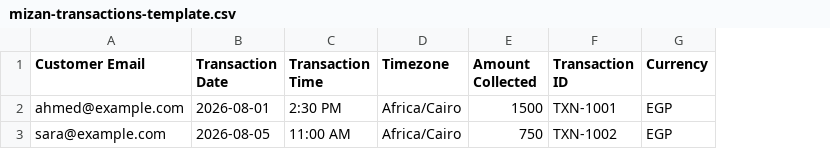
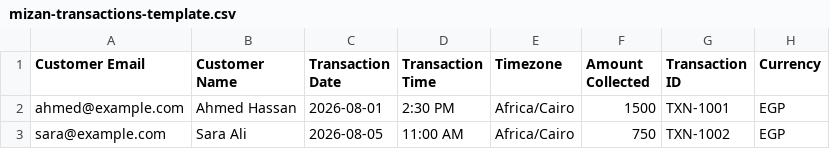
Before and after one commit to eslam21006-coding/mizan, a CSV file: public/mizan-transactions-template.csv, drawn as a sheet; the diff names each change by its address in the sheet, - before the commit and + after, or states it on an @@ line.

Commit message:
Task 66: Preserve and display customer name metadata (#66)
* chore: apply customer name metadata patch

* chore: retry focused customer name patch

* chore: stage customer name patch helper

* chore: simplify customer name patch workflow

* feat: preserve customer name metadata

* docs: include optional customer name in import template

* docs: explain optional customer name metadata

* test: cover customer name import guidance

* test: cover customer name ledger rendering

* fix: preserve current import page while documenting customer name

* test: align customer ledger identity assertion with name metadata

* chore: stage nonblocking customer name patch

* chore: run nonblocking customer name patch

* fix: keep optional customer names nonblocking

* test: tighten customer name metadata regressions

* fix: harden customer name migration

* test: cover customer name whitespace and constraint rollout

* chore: run docstring coverage patch

* docs: document touched import helpers

* test: cover CRLF-only customer names

---------

Co-authored-by: github-actions[bot] <41898282+github-actions[bot]@users.noreply.github.com>

```diff
--- a/public/mizan-transactions-template.csv
+++ b/public/mizan-transactions-template.csv
+column B (Customer Name), rows 2-3: Ahmed Hassan | Sara Ali
```
Also changed, not shown: 16 other files.
